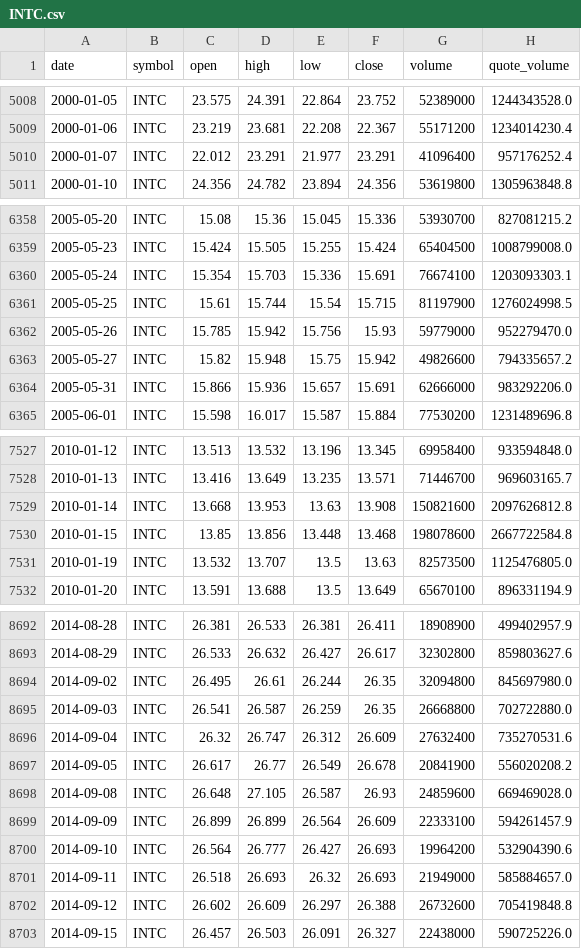
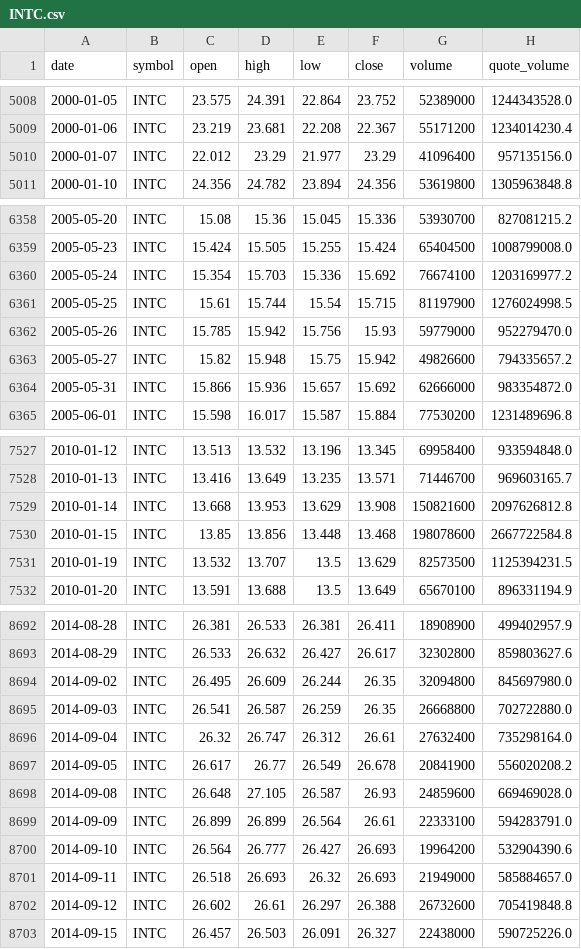
Before and after one commit to bsachart/finance-metrics-fetch, a CSV file: data/market/INTC.csv, drawn as a sheet; only a part is shown, gaps mark what is left out; the diff covers the shown part only.

```diff
--- a/data/market/INTC.csv
+++ b/data/market/INTC.csv
@@ -5009,3 +5009,3 @@ date,symbol,open,high,low,close,volume,quote_volume
 2000-01-06,INTC,23.219,23.681,22.208,22.367,55171200,1234014230.4
-2000-01-07,INTC,22.012,23.291,21.977,23.291,41096400,957176252.4
+2000-01-07,INTC,22.012,23.29,21.977,23.29,41096400,957135156.0
 2000-01-10,INTC,24.356,24.782,23.894,24.356,53619800,1305963848.8
@@ -6359,3 +6359,3 @@ date,symbol,open,high,low,close,volume,quote_volume
 2005-05-23,INTC,15.424,15.505,15.255,15.424,65404500,1008799008.0
-2005-05-24,INTC,15.354,15.703,15.336,15.691,76674100,1203093303.1
+2005-05-24,INTC,15.354,15.703,15.336,15.692,76674100,1203169977.2
 2005-05-25,INTC,15.61,15.744,15.54,15.715,81197900,1276024998.5
@@ -6363,3 +6363,3 @@ date,symbol,open,high,low,close,volume,quote_volume
 2005-05-27,INTC,15.82,15.948,15.75,15.942,49826600,794335657.2
-2005-05-31,INTC,15.866,15.936,15.657,15.691,62666000,983292206.0
+2005-05-31,INTC,15.866,15.936,15.657,15.692,62666000,983354872.0
 2005-06-01,INTC,15.598,16.017,15.587,15.884,77530200,1231489696.8
@@ -7528,5 +7528,5 @@ date,symbol,open,high,low,close,volume,quote_volume
 2010-01-13,INTC,13.416,13.649,13.235,13.571,71446700,969603165.7
-2010-01-14,INTC,13.668,13.953,13.63,13.908,150821600,2097626812.8
+2010-01-14,INTC,13.668,13.953,13.629,13.908,150821600,2097626812.8
 2010-01-15,INTC,13.85,13.856,13.448,13.468,198078600,2667722584.8
-2010-01-19,INTC,13.532,13.707,13.5,13.63,82573500,1125476805.0
+2010-01-19,INTC,13.532,13.707,13.5,13.629,82573500,1125394231.5
 2010-01-20,INTC,13.591,13.688,13.5,13.649,65670100,896331194.9
@@ -8693,11 +8693,11 @@ date,symbol,open,high,low,close,volume,quote_volume
 2014-08-29,INTC,26.533,26.632,26.427,26.617,32302800,859803627.6
-2014-09-02,INTC,26.495,26.61,26.244,26.35,32094800,845697980.0
+2014-09-02,INTC,26.495,26.609,26.244,26.35,32094800,845697980.0
 2014-09-03,INTC,26.541,26.587,26.259,26.35,26668800,702722880.0
-2014-09-04,INTC,26.32,26.747,26.312,26.609,27632400,735270531.6
+2014-09-04,INTC,26.32,26.747,26.312,26.61,27632400,735298164.0
 2014-09-05,INTC,26.617,26.77,26.549,26.678,20841900,556020208.2
 2014-09-08,INTC,26.648,27.105,26.587,26.93,24859600,669469028.0
-2014-09-09,INTC,26.899,26.899,26.564,26.609,22333100,594261457.9
+2014-09-09,INTC,26.899,26.899,26.564,26.61,22333100,594283791.0
 2014-09-10,INTC,26.564,26.777,26.427,26.693,19964200,532904390.6
 2014-09-11,INTC,26.518,26.693,26.32,26.693,21949000,585884657.0
-2014-09-12,INTC,26.602,26.609,26.297,26.388,26732600,705419848.8
+2014-09-12,INTC,26.602,26.61,26.297,26.388,26732600,705419848.8
 2014-09-15,INTC,26.457,26.503,26.091,26.327,22438000,590725226.0
```
Also changed, not shown: 100 edited cells elsewhere in this file, data/market/GOOGL.csv, data/market/MSFT.csv, 5 other files.
